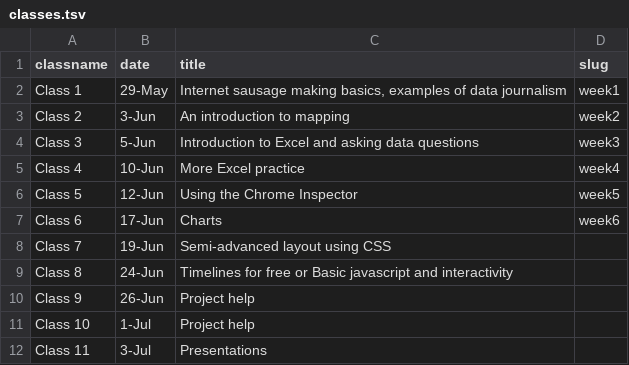
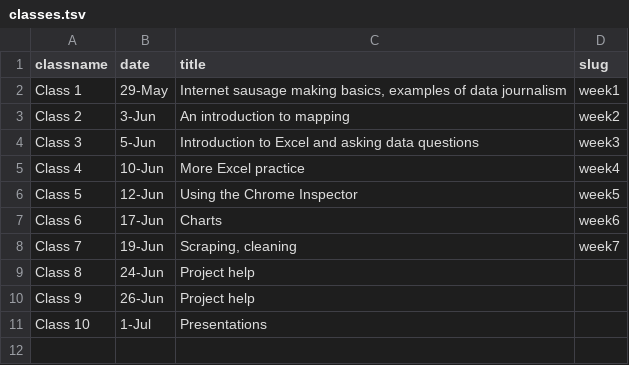
Before and after one commit to kpq/sherp-31, a TSV file: assets/data/classes.tsv, drawn as a sheet.

Commit message:
scraping in week 7

```diff
--- a/assets/data/classes.tsv
+++ b/assets/data/classes.tsv
@@ -7,6 +7,5 @@ Class 5	12-Jun	Using the Chrome Inspector	week5
 Class 6	17-Jun	Charts	week6
-Class 7	19-Jun	Semi-advanced layout using CSS
-Class 8	24-Jun	Timelines for free or Basic javascript and interactivity
+Class 7	19-Jun	Scraping, cleaning	week7
+Class 8	24-Jun	Project help
 Class 9	26-Jun	Project help
-Class 10	1-Jul	Project help
-Class 11	3-Jul	Presentations
+Class 10	1-Jul	Presentations
```
Also changed, not shown: 1 other file.
